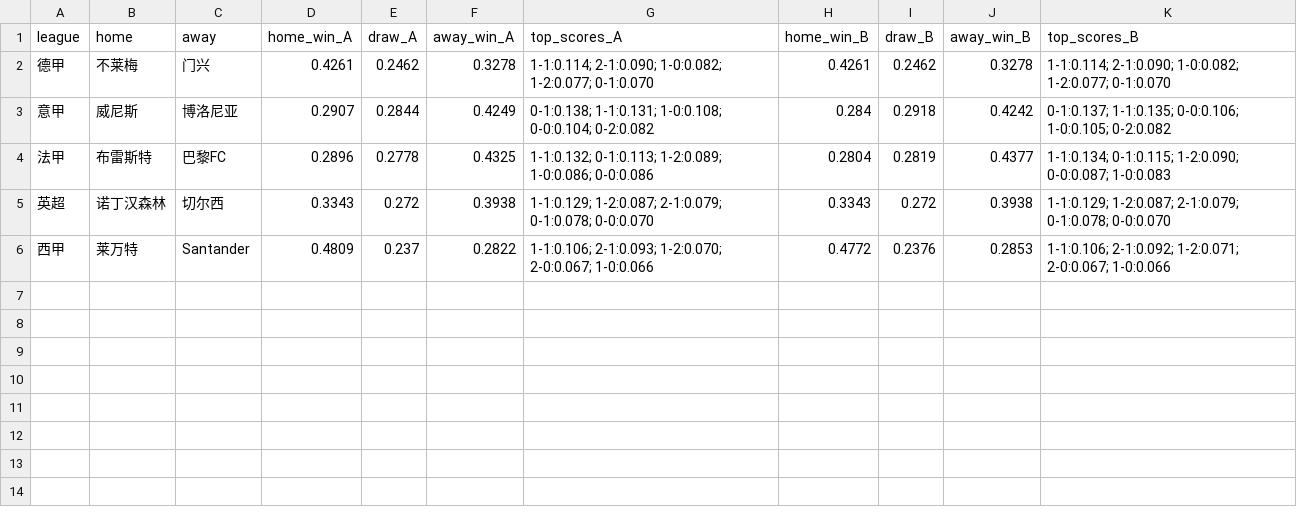
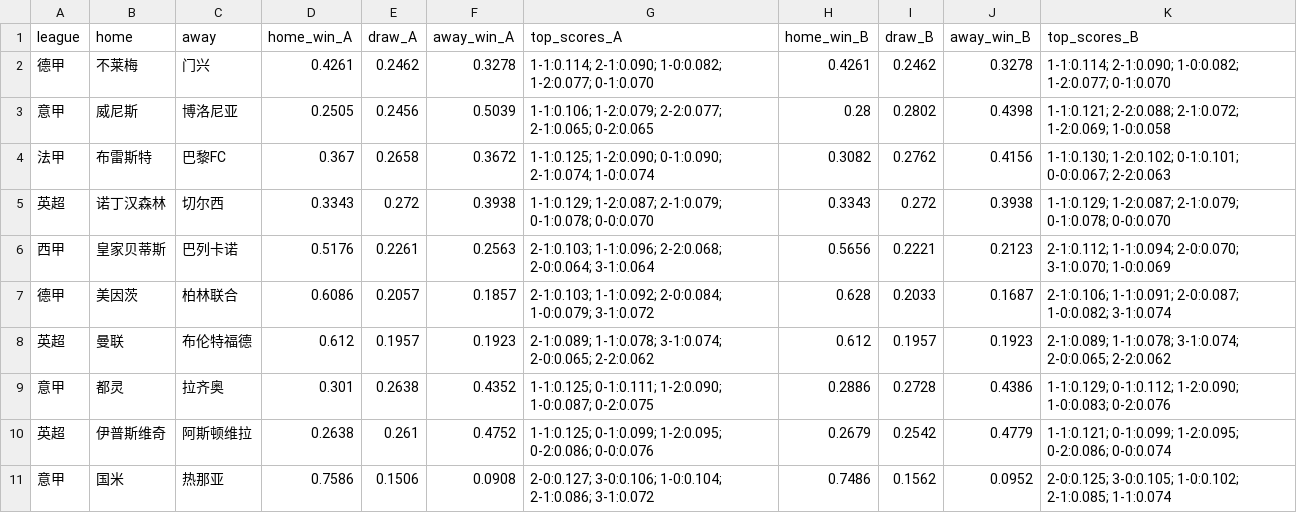
Before and after one commit to Zza1369/football-predictor, a CSV file: predictions_2026-11-27.csv, drawn as a sheet.

```diff
--- a/predictions_2026-11-27.csv
+++ b/predictions_2026-11-27.csv
@@ -2,5 +2,10 @@
 德甲,不莱梅,门兴,0.4261,0.2462,0.3278,1-1:0.114; 2-1:0.090; 1-0:0.082; 1-2:0.077; 0-1:0.070,0.4261,0.2462,0.3278,1-1:0.114; 2-1:0.090; 1-0:0.082; 1-2:0.077; 0-1:0.070
-意甲,威尼斯,博洛尼亚,0.2907,0.2844,0.4249,0-1:0.138; 1-1:0.131; 1-0:0.108; 0-0:0.104; 0-2:0.082,0.284,0.2918,0.4242,0-1:0.137; 1-1:0.135; 0-0:0.106; 1-0:0.105; 0-2:0.082
-法甲,布雷斯特,巴黎FC,0.2896,0.2778,0.4325,1-1:0.132; 0-1:0.113; 1-2:0.089; 1-0:0.086; 0-0:0.086,0.2804,0.2819,0.4377,1-1:0.134; 0-1:0.115; 1-2:0.090; 0-0:0.087; 1-0:0.083
+意甲,威尼斯,博洛尼亚,0.2505,0.2456,0.5039,1-1:0.106; 1-2:0.079; 2-2:0.077; 2-1:0.065; 0-2:0.065,0.28,0.2802,0.4398,1-1:0.121; 2-2:0.088; 2-1:0.072; 1-2:0.069; 1-0:0.058
+法甲,布雷斯特,巴黎FC,0.367,0.2658,0.3672,1-1:0.125; 1-2:0.090; 0-1:0.090; 2-1:0.074; 1-0:0.074,0.3082,0.2762,0.4156,1-1:0.130; 1-2:0.102; 0-1:0.101; 0-0:0.067; 2-2:0.063
 英超,诺丁汉森林,切尔西,0.3343,0.272,0.3938,1-1:0.129; 1-2:0.087; 2-1:0.079; 0-1:0.078; 0-0:0.070,0.3343,0.272,0.3938,1-1:0.129; 1-2:0.087; 2-1:0.079; 0-1:0.078; 0-0:0.070
-西甲,莱万特,Santander,0.4809,0.237,0.2822,1-1:0.106; 2-1:0.093; 1-2:0.070; 2-0:0.067; 1-0:0.066,0.4772,0.2376,0.2853,1-1:0.106; 2-1:0.092; 1-2:0.071; 2-0:0.067; 1-0:0.066
+西甲,皇家贝蒂斯,巴列卡诺,0.5176,0.2261,0.2563,2-1:0.103; 1-1:0.096; 2-2:0.068; 2-0:0.064; 3-1:0.064,0.5656,0.2221,0.2123,2-1:0.112; 1-1:0.094; 2-0:0.070; 3-1:0.070; 1-0:0.069
+德甲,美因茨,柏林联合,0.6086,0.2057,0.1857,2-1:0.103; 1-1:0.092; 2-0:0.084; 1-0:0.079; 3-1:0.072,0.628,0.2033,0.1687,2-1:0.106; 1-1:0.091; 2-0:0.087; 1-0:0.082; 3-1:0.074
+英超,曼联,布伦特福德,0.612,0.1957,0.1923,2-1:0.089; 1-1:0.078; 3-1:0.074; 2-0:0.065; 2-2:0.062,0.612,0.1957,0.1923,2-1:0.089; 1-1:0.078; 3-1:0.074; 2-0:0.065; 2-2:0.062
+意甲,都灵,拉齐奥,0.301,0.2638,0.4352,1-1:0.125; 0-1:0.111; 1-2:0.090; 1-0:0.087; 0-2:0.075,0.2886,0.2728,0.4386,1-1:0.129; 0-1:0.112; 1-2:0.090; 1-0:0.083; 0-2:0.076
+英超,伊普斯维奇,阿斯顿维拉,0.2638,0.261,0.4752,1-1:0.125; 0-1:0.099; 1-2:0.095; 0-2:0.086; 0-0:0.076,0.2679,0.2542,0.4779,1-1:0.121; 0-1:0.099; 1-2:0.095; 0-2:0.086; 0-0:0.074
+意甲,国米,热那亚,0.7586,0.1506,0.0908,2-0:0.127; 3-0:0.106; 1-0:0.104; 2-1:0.086; 3-1:0.072,0.7486,0.1562,0.0952,2-0:0.125; 3-0:0.105; 1-0:0.102; 2-1:0.085; 1-1:0.074
```
